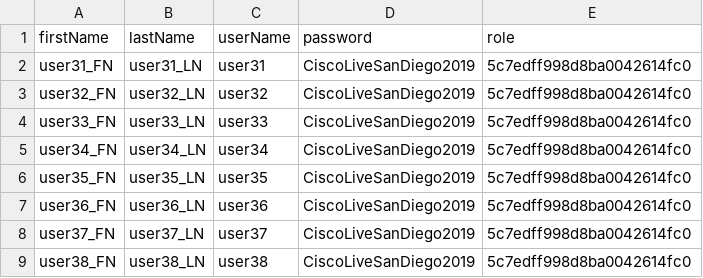
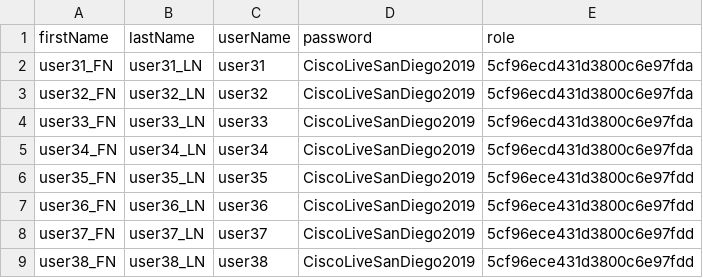
Before and after one commit to chaudharyrr/AS-Delivery-CiscoLiveSanDiego2019, a CSV file: DEVNET-2178/scripts/inputFiles/userList3.csv, drawn as a sheet.

```diff
--- a/DEVNET-2178/scripts/inputFiles/userList3.csv
+++ b/DEVNET-2178/scripts/inputFiles/userList3.csv
@@ -1,9 +1,9 @@
 firstName,lastName,userName,password,role
-user31_FN,user31_LN,user31,CiscoLiveSanDiego2019,5c7edff998d8ba0042614fc0
-user32_FN,user32_LN,user32,CiscoLiveSanDiego2019,5c7edff998d8ba0042614fc0
-user33_FN,user33_LN,user33,CiscoLiveSanDiego2019,5c7edff998d8ba0042614fc0
-user34_FN,user34_LN,user34,CiscoLiveSanDiego2019,5c7edff998d8ba0042614fc0
-user35_FN,user35_LN,user35,CiscoLiveSanDiego2019,5c7edff998d8ba0042614fc0
-user36_FN,user36_LN,user36,CiscoLiveSanDiego2019,5c7edff998d8ba0042614fc0
-user37_FN,user37_LN,user37,CiscoLiveSanDiego2019,5c7edff998d8ba0042614fc0
-user38_FN,user38_LN,user38,CiscoLiveSanDiego2019,5c7edff998d8ba0042614fc0
+user31_FN,user31_LN,user31,CiscoLiveSanDiego2019,5cf96ecd431d3800c6e97fda
+user32_FN,user32_LN,user32,CiscoLiveSanDiego2019,5cf96ecd431d3800c6e97fda
+user33_FN,user33_LN,user33,CiscoLiveSanDiego2019,5cf96ecd431d3800c6e97fda
+user34_FN,user34_LN,user34,CiscoLiveSanDiego2019,5cf96ecd431d3800c6e97fda
+user35_FN,user35_LN,user35,CiscoLiveSanDiego2019,5cf96ece431d3800c6e97fdd
+user36_FN,user36_LN,user36,CiscoLiveSanDiego2019,5cf96ece431d3800c6e97fdd
+user37_FN,user37_LN,user37,CiscoLiveSanDiego2019,5cf96ece431d3800c6e97fdd
+user38_FN,user38_LN,user38,CiscoLiveSanDiego2019,5cf96ece431d3800c6e97fdd
```
Also changed, not shown: DEVNET-2178/scripts/inputFiles/userList1.csv, DEVNET-2178/scripts/inputFiles/userList10.csv, 9 other files.
